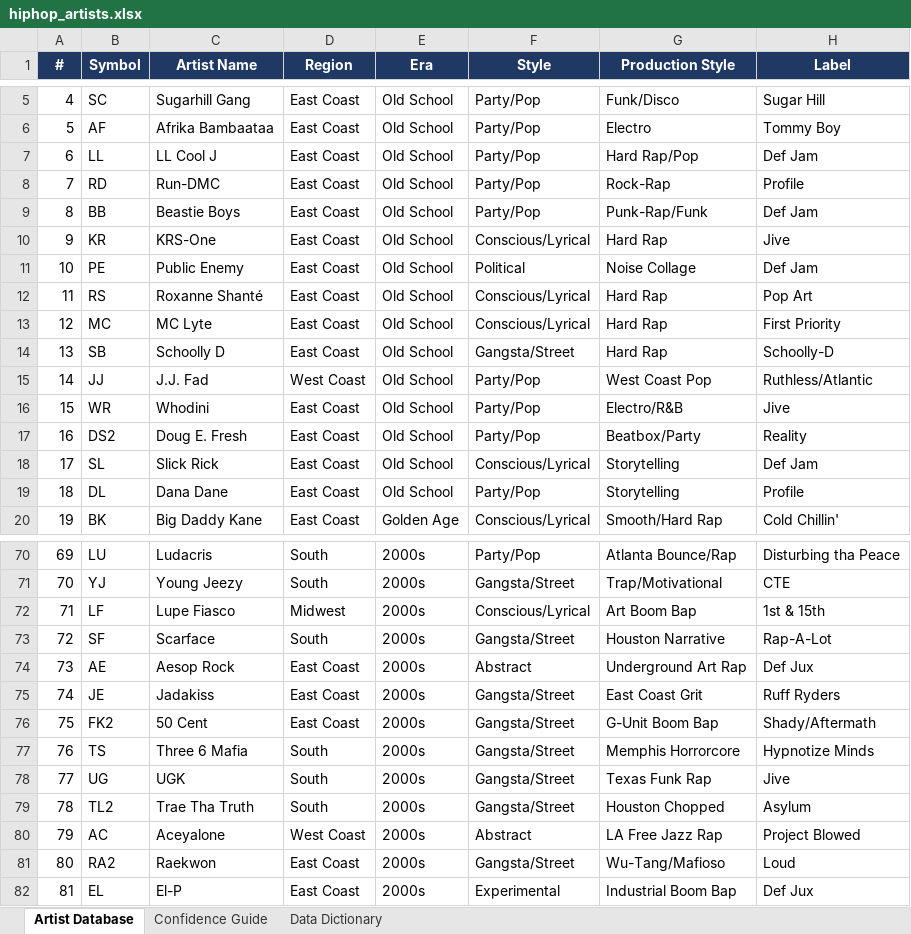
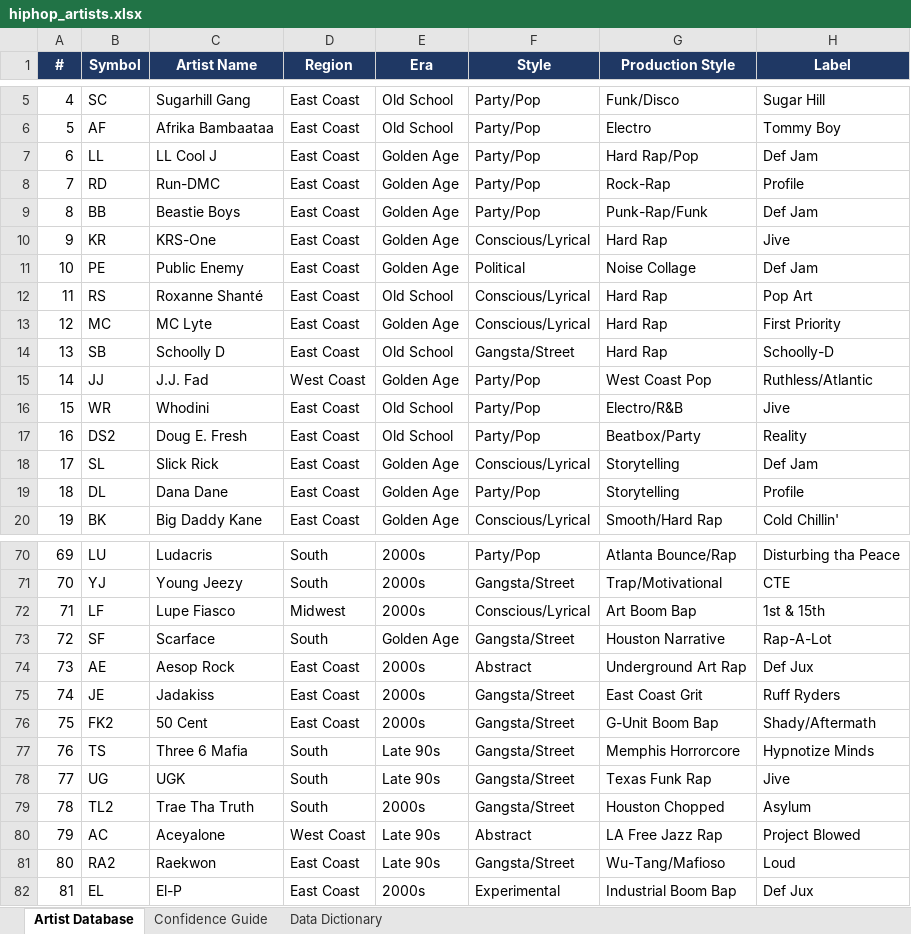
Before and after one commit to lwylie01/my-site, an Excel workbook: hiphop/data/hiphop_artists.xlsx, sheet Artist Database, drawn as a sheet; only a part is shown, gaps mark what is left out; values as stored, in another font and other column widths than the file's, no borders; the diff covers the shown part only; the diff names each change by its address in the sheet, - before the commit and + after, or states it on an @@ line.

```diff
--- a/hiphop/data/hiphop_artists.xlsx (sheet Artist Database)
+++ b/hiphop/data/hiphop_artists.xlsx (sheet Artist Database)
-E7:E11 (Era): Old School
+E7:E11 (Era): Golden Age
-E13 (Era): Old School
+E13 (Era): Golden Age
-E15 (Era): Old School
+E15 (Era): Golden Age
-E18:E19 (Era): Old School
+E18:E19 (Era): Golden Age
-E73 (Era): 2000s
+E73 (Era): Golden Age
-E77:E78 (Era): 2000s
+E77:E78 (Era): Late 90s
-E80:E81 (Era): 2000s
+E80:E81 (Era): Late 90s
```
Also changed, not shown: 32 edited cells elsewhere in this sheet, sheet Data Dictionary, 2 other files.
